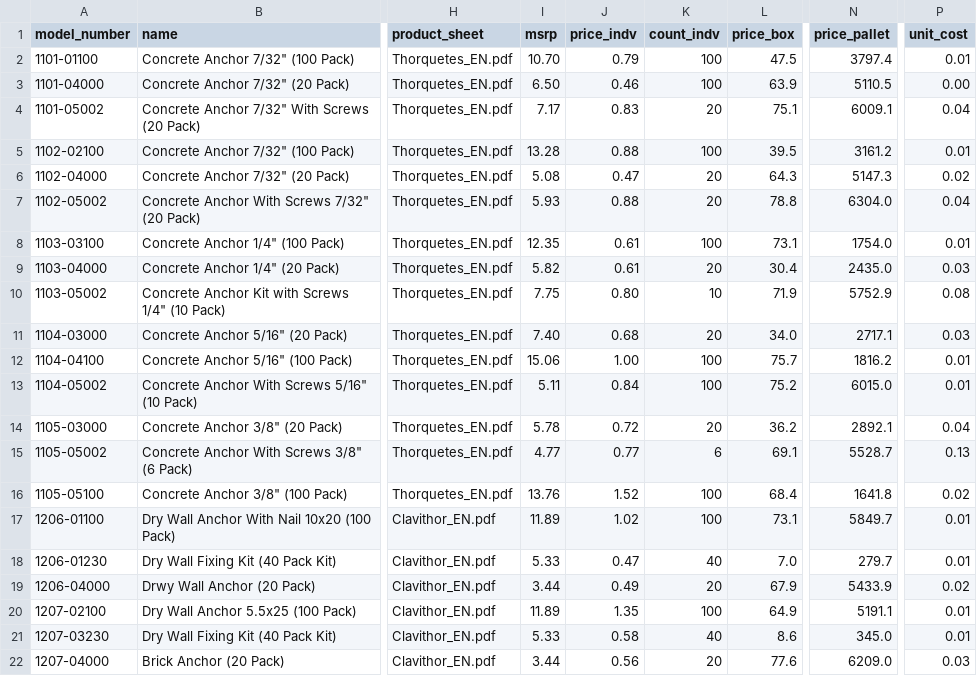
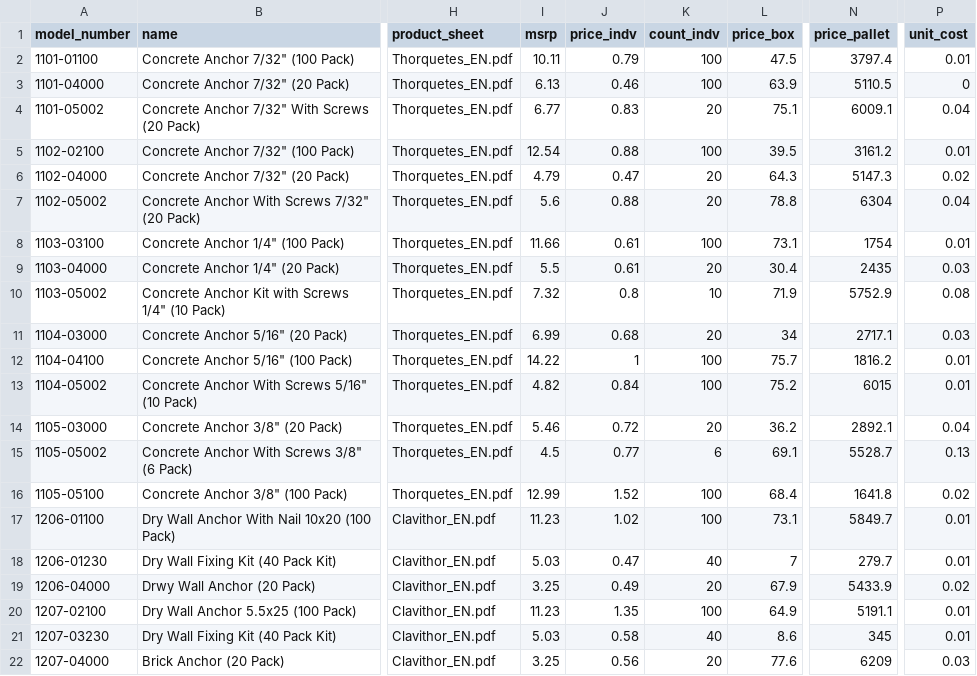
Before and after one commit to jakeearing/thorsmex_digital_catalog, a CSV file: models/products.csv, drawn as a sheet; only a part is shown, gaps mark what is left out; the diff covers the shown part only; the diff names each change by its address in the sheet, - before the commit and + after, or states it on an @@ line.

Commit message:
Updated products.csv with new MSRP prices, and encoded as utf-8

```diff
--- a/models/products.csv
+++ b/models/products.csv
-I2 (msrp): 10.70
+I2 (msrp): 10.11
-I3 (msrp): 6.50
+I3 (msrp): 6.13
-P3 (unit_cost): 0.00
+P3 (unit_cost): 0
-I4 (msrp): 7.17
+I4 (msrp): 6.77
-I5 (msrp): 13.28
+I5 (msrp): 12.54
-I6 (msrp): 5.08
+I6 (msrp): 4.79
-I7 (msrp): 5.93
+I7 (msrp): 5.6
-N7 (price_pallet): 6304.0
+N7 (price_pallet): 6304
-I8 (msrp): 12.35
+I8 (msrp): 11.66
-N8 (price_pallet): 1754.0
+N8 (price_pallet): 1754
-I9 (msrp): 5.82
+I9 (msrp): 5.5
-N9 (price_pallet): 2435.0
+N9 (price_pallet): 2435
-I10 (msrp): 7.75
+I10 (msrp): 7.32
-J10 (price_indv): 0.80
+J10 (price_indv): 0.8
-I11 (msrp): 7.40
+I11 (msrp): 6.99
-L11 (price_box): 34.0
+L11 (price_box): 34
-I12 (msrp): 15.06
+I12 (msrp): 14.22
-J12 (price_indv): 1.00
+J12 (price_indv): 1
-I13 (msrp): 5.11
+I13 (msrp): 4.82
-N13 (price_pallet): 6015.0
+N13 (price_pallet): 6015
-I14 (msrp): 5.78
+I14 (msrp): 5.46
-I15 (msrp): 4.77
+I15 (msrp): 4.5
-I16 (msrp): 13.76
+I16 (msrp): 12.99
-I17 (msrp): 11.89
+I17 (msrp): 11.23
-I18 (msrp): 5.33
+I18 (msrp): 5.03
-L18 (price_box): 7.0
+L18 (price_box): 7
-I19 (msrp): 3.44
+I19 (msrp): 3.25
-I20 (msrp): 11.89
+I20 (msrp): 11.23
-I21 (msrp): 5.33
+I21 (msrp): 5.03
-N21 (price_pallet): 345.0
+N21 (price_pallet): 345
-I22 (msrp): 3.44
+I22 (msrp): 3.25
-N22 (price_pallet): 6209.0
+N22 (price_pallet): 6209
```
Also changed, not shown: 67 edited cells elsewhere in this file.
